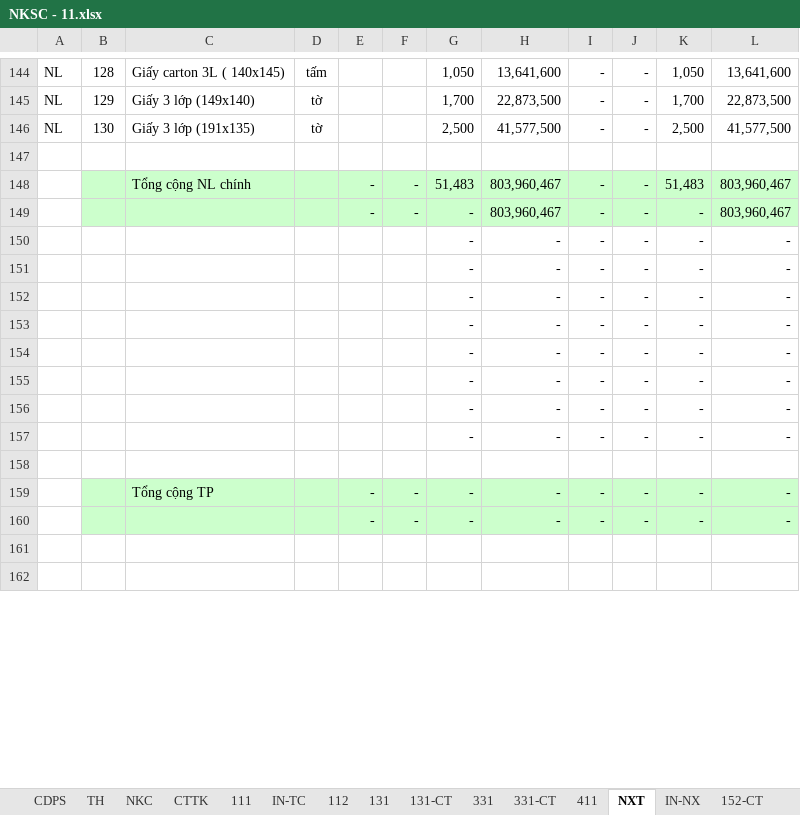
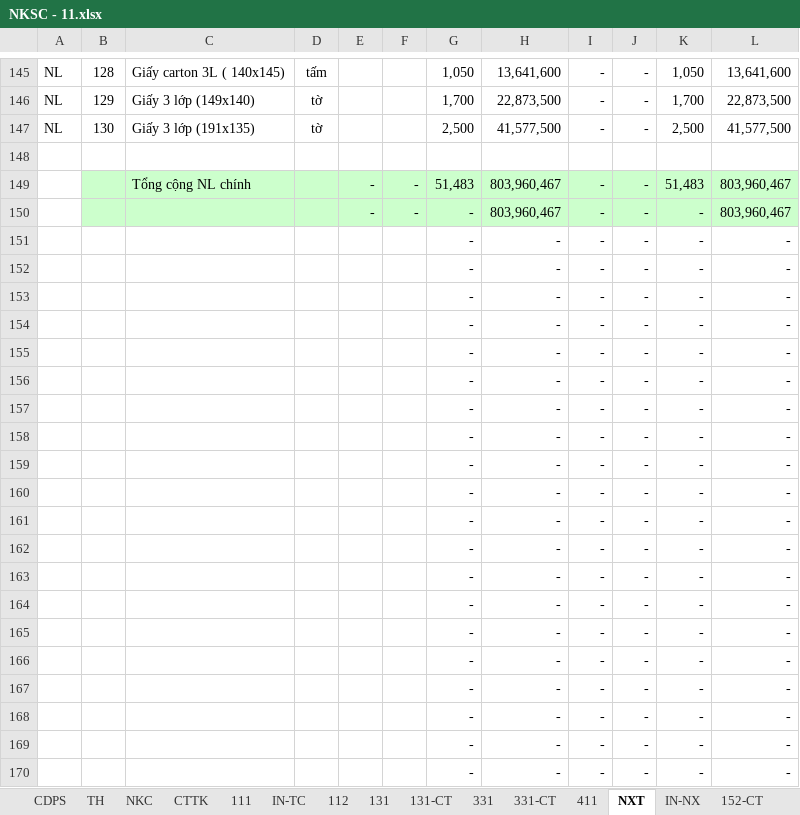
Before and after one commit to vuphuong11/KIM-DUNG-PHAT, an Excel workbook: SO SACH/2011/NKSC - 11.xlsx, sheet NXT, drawn as a sheet; only a part is shown, gaps mark what is left out; the shorter side is filled out with more unchanged rows; values as stored, in another font and other column widths than the file's, no borders; the diff covers the shown part only; the diff names each change by its address in the sheet, - before the commit and + after, or states it on an @@ line.

```diff
--- a/SO SACH/2011/NKSC - 11.xlsx (sheet NXT)
+++ b/SO SACH/2011/NKSC - 11.xlsx (sheet NXT)
+row 151:  |  |  |  |  |  | - | - | - | - | - | -
+row 152:  |  |  |  |  |  | - | - | - | - | - | -
+row 153:  |  |  |  |  |  | - | - | - | - | - | -
+row 154:  |  |  |  |  |  | - | - | - | - | - | -
+row 155:  |  |  |  |  |  | - | - | - | - | - | -
+row 156:  |  |  |  |  |  | - | - | - | - | - | -
+row 157:  |  |  |  |  |  | - | - | - | - | - | -
+row 158:  |  |  |  |  |  | - | - | - | - | - | -
+row 159:  |  |  |  |  |  | - | - | - | - | - | -
+row 160:  |  |  |  |  |  | - | - | - | - | - | -
+row 161:  |  |  |  |  |  | - | - | - | - | - | -
+row 162:  |  |  |  |  |  | - | - | - | - | - | -
+row 163:  |  |  |  |  |  | - | - | - | - | - | -
+row 164:  |  |  |  |  |  | - | - | - | - | - | -
+row 165:  |  |  |  |  |  | - | - | - | - | - | -
+row 166:  |  |  |  |  |  | - | - | - | - | - | -
+row 167:  |  |  |  |  |  | - | - | - | - | - | -
+row 168:  |  |  |  |  |  | - | - | - | - | - | -
+row 169:  |  |  |  |  |  | - | - | - | - | - | -
+row 170:  |  |  |  |  |  | - | - | - | - | - | -
```
Also changed, not shown: 16 added rows and 6 edited cells elsewhere in this sheet, sheet BTGT, sheet 331-CT, sheet TH, sheet NKC, sheet 131-CT, sheet CTTK, 7 more sheets, other sheet tabs, formulas that keep their value, hidden cells, SO SACH/2011/NKSC - 12.xlsx, 1 other file.
